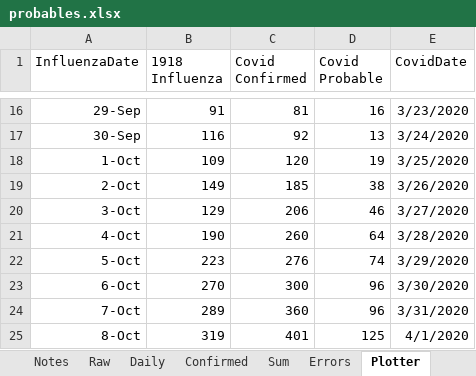
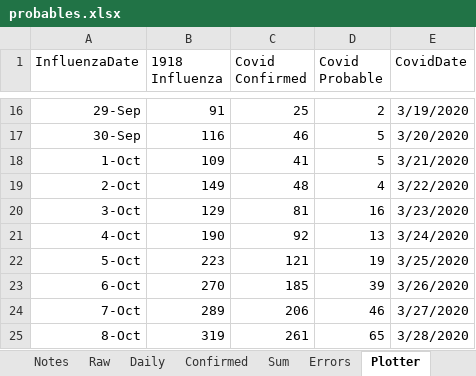
Before and after one commit to cgseife/nyccovid, an Excel workbook: excelsheets/probables.xlsx, sheet Plotter, drawn as a sheet; only a part is shown, gaps mark what is left out; values as stored, in another font and other column widths than the file's, no borders; the diff covers the shown part only; the diff names each change by its address in the sheet, - before the commit and + after, or states it on an @@ line.

```diff
--- a/excelsheets/probables.xlsx (sheet Plotter)
+++ b/excelsheets/probables.xlsx (sheet Plotter)
-C16 (Covid Confirmed): 81
+C16 (Covid Confirmed): 25
-D16 (Covid Probable): 16
+D16 (Covid Probable): 2
-E16 (CovidDate): 3/23/2020
+E16 (CovidDate): 3/19/2020
-C17 (Covid Confirmed): 92
+C17 (Covid Confirmed): 46
-D17 (Covid Probable): 13
+D17 (Covid Probable): 5
-E17 (CovidDate): 3/24/2020
+E17 (CovidDate): 3/20/2020
-C18 (Covid Confirmed): 120
+C18 (Covid Confirmed): 41
-D18 (Covid Probable): 19
+D18 (Covid Probable): 5
-E18 (CovidDate): 3/25/2020
+E18 (CovidDate): 3/21/2020
-C19 (Covid Confirmed): 185
+C19 (Covid Confirmed): 48
-D19 (Covid Probable): 38
+D19 (Covid Probable): 4
-E19 (CovidDate): 3/26/2020
+E19 (CovidDate): 3/22/2020
-C20 (Covid Confirmed): 206
+C20 (Covid Confirmed): 81
-D20 (Covid Probable): 46
+D20 (Covid Probable): 16
-E20 (CovidDate): 3/27/2020
+E20 (CovidDate): 3/23/2020
-C21 (Covid Confirmed): 260
+C21 (Covid Confirmed): 92
-D21 (Covid Probable): 64
+D21 (Covid Probable): 13
-E21 (CovidDate): 3/28/2020
+E21 (CovidDate): 3/24/2020
-C22 (Covid Confirmed): 276
+C22 (Covid Confirmed): 121
-D22 (Covid Probable): 74
+D22 (Covid Probable): 19
-E22 (CovidDate): 3/29/2020
+E22 (CovidDate): 3/25/2020
-C23 (Covid Confirmed): 300
+C23 (Covid Confirmed): 185
-D23 (Covid Probable): 96
+D23 (Covid Probable): 39
-E23 (CovidDate): 3/30/2020
+E23 (CovidDate): 3/26/2020
-C24 (Covid Confirmed): 360
+C24 (Covid Confirmed): 206
-D24 (Covid Probable): 96
+D24 (Covid Probable): 46
-E24 (CovidDate): 3/31/2020
+E24 (CovidDate): 3/27/2020
-C25 (Covid Confirmed): 401
+C25 (Covid Confirmed): 261
-D25 (Covid Probable): 125
+D25 (Covid Probable): 65
-E25 (CovidDate): 4/1/2020
+E25 (CovidDate): 3/28/2020
```
Also changed, not shown: 107 edited cells elsewhere in this sheet, sheet Sum, sheet Confirmed, charts or pictures, 9 other files.
